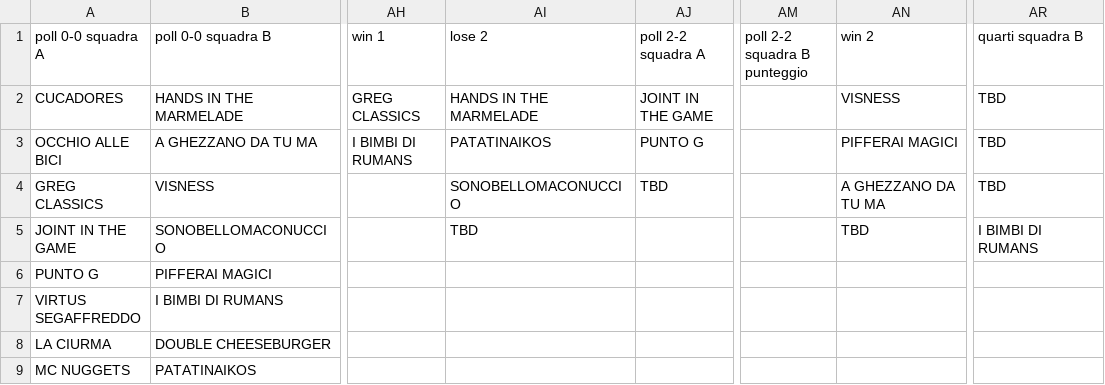
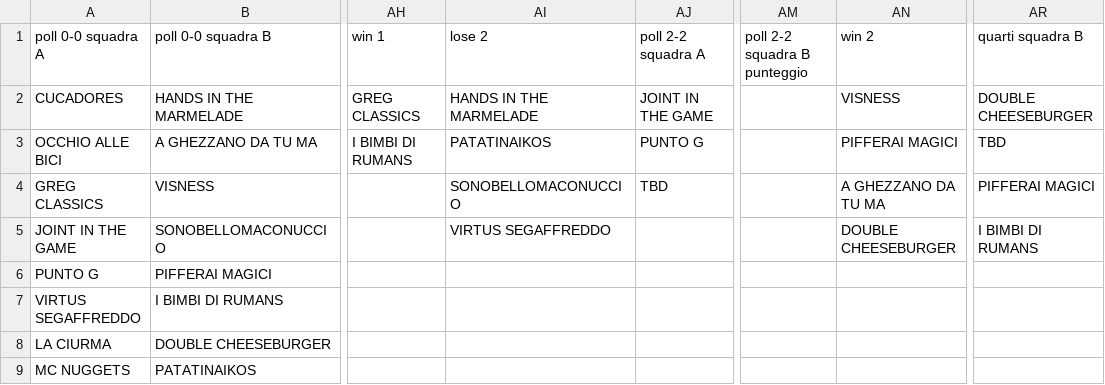
Before and after one commit to ChurchGame/ChurchGame.github.io, a CSV file: risultati.csv, drawn as a sheet; only a part is shown, gaps mark what is left out; the diff names each change by its address in the sheet, - before the commit and + after, or states it on an @@ line.

Commit message:
Update risultati.csv

```diff
--- a/risultati.csv
+++ b/risultati.csv
-AR2 (quarti squadra B): TBD
+AR2 (quarti squadra B): DOUBLE CHEESEBURGER
-AR4 (quarti squadra B): TBD
+AR4 (quarti squadra B): PIFFERAI MAGICI
-AI5 (lose 2): TBD
+AI5 (lose 2): VIRTUS SEGAFFREDDO
-AN5 (win 2): TBD
+AN5 (win 2): DOUBLE CHEESEBURGER
```
